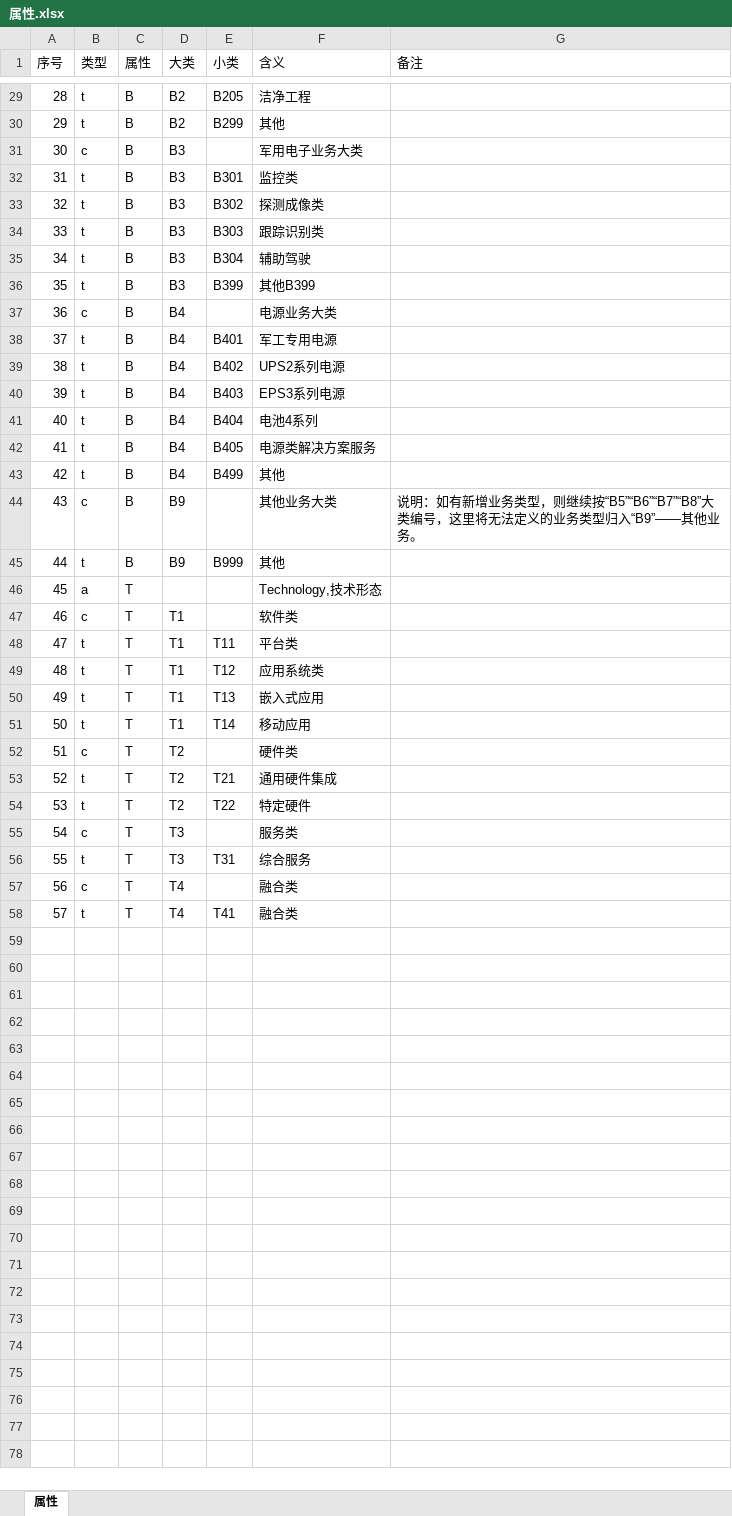
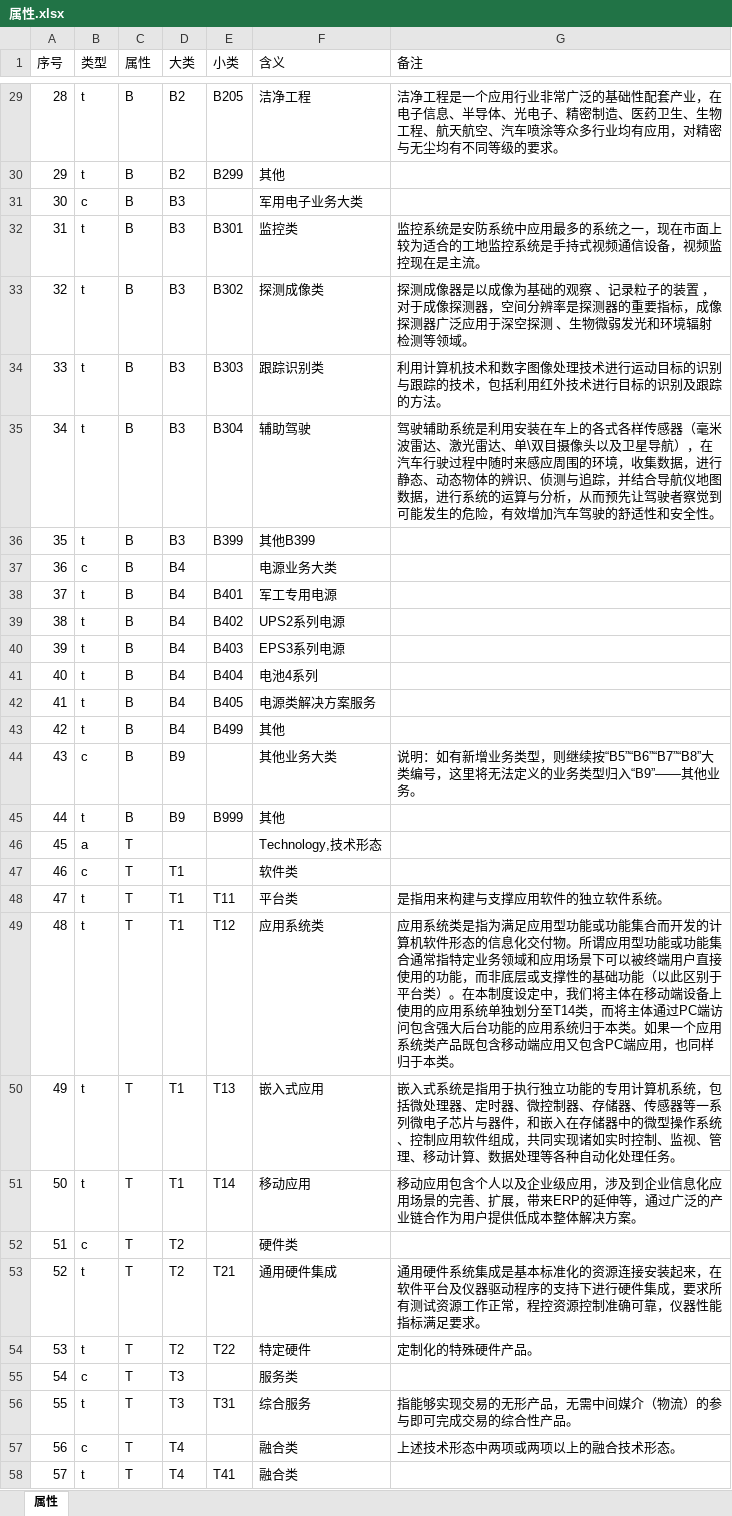
Before and after one commit to pyy799/cfsys, an Excel workbook: webapp/static/documents/属性.xlsx, sheet 属性, drawn as a sheet; only a part is shown, gaps mark what is left out; values as stored, in another font and other column widths than the file's, no cell formats; the diff covers the shown part only; the diff names each change by its address in the sheet, - before the commit and + after, or states it on an @@ line.

```diff
--- a/webapp/static/documents/属性.xlsx (sheet 属性)
+++ b/webapp/static/documents/属性.xlsx (sheet 属性)
-G29 (备注): (empty)
+G29 (备注): 洁净工程是一个应用行业非常广泛的基础性配套产业，在电子信息、半导体、光电子、精密制造、医药卫生、生物工程、航天航空、汽车喷涂等众多行业均有应用，对精密与无尘均有不同等级的要求。
-G32 (备注): (empty)
+G32 (备注): 监控系统是安防系统中应用最多的系统之一，现在市面上较为适合的工地监控系统是手持式视频通信设备，视频监控现在是主流。
-G33 (备注): (empty)
+G33 (备注): 探测成像器是以成像为基础的观察 、记录粒子的装置 ，对于成像探测器，空间分辨率是探测器的重要指标，成像探测器广泛应用于深空探测 、生物微弱发光和环境辐射检测等领域。
-G34 (备注): (empty)
+G34 (备注): 利用计算机技术和数字图像处理技术进行运动目标的识别与跟踪的技术，包括利用红外技术进行目标的识别及跟踪的方法。
-G35 (备注): (empty)
+G35 (备注): 驾驶辅助系统是利用安装在车上的各式各样传感器（毫米波雷达、激光雷达、单\双目摄像头以及卫星导航），在汽车行驶过程中随时来感应周围的环境，收集数据，进行静态、动态物体的辨识、侦测与追踪，并结合导航仪地图数据，进行系统的运算与分析，从而预先让驾驶者察觉到可能发生的危险，有效增加汽车驾驶的舒适性和安全性。
-G48 (备注): (empty)
+G48 (备注): 是指用来构建与支撑应用软件的独立软件系统。
-G49 (备注): (empty)
+G49 (备注): 应用系统类是指为满足应用型功能或功能集合而开发的计算机软件形态的信息化交付物。所谓应用型功能或功能集合通常指特定业务领域和应用场景下可以被终端用户直接使用的功能，而非底层或支撑性的基础功能（以此区别于平台类）。在本制度设定中，我们将主体在移动端设备上使用的应用系统单独划分至T14类，而将主体通过PC端访问包含强大后台功能的应用系统归于本类。如果一个应用系统类产品既包含移动端应用又包含PC端应用，也同样归于本类。
-G50 (备注): (empty)
+G50 (备注): 嵌入式系统是指用于执行独立功能的专用计算机系统，包括微处理器、定时器、微控制器、存储器、传感器等一系列微电子芯片与器件，和嵌入在存储器中的微型操作系统、控制应用软件组成，共同实现诸如实时控制、监视、管理、移动计算、数据处理等各种自动化处理任务。
-G51 (备注): (empty)
+G51 (备注): 移动应用包含个人以及企业级应用，涉及到企业信息化应用场景的完善、扩展，带来ERP的延伸等，通过广泛的产业链合作为用户提供低成本整体解决方案。
-G53 (备注): (empty)
+G53 (备注): 通用硬件系统集成是基本标准化的资源连接安装起来，在软件平台及仪器驱动程序的支持下进行硬件集成，要求所有测试资源工作正常，程控资源控制准确可靠，仪器性能指标满足要求。
-G54 (备注): (empty)
+G54 (备注): 定制化的特殊硬件产品。
-G56 (备注): (empty)
+G56 (备注): 指能够实现交易的无形产品，无需中间媒介（物流）的参与即可完成交易的综合性产品。
-G57 (备注): (empty)
+G57 (备注): 上述技术形态中两项或两项以上的融合技术形态。
```
Also changed, not shown: 25 edited cells elsewhere in this sheet, cell formats, webapp/static/documents/template.xlsx, 15 other files.
